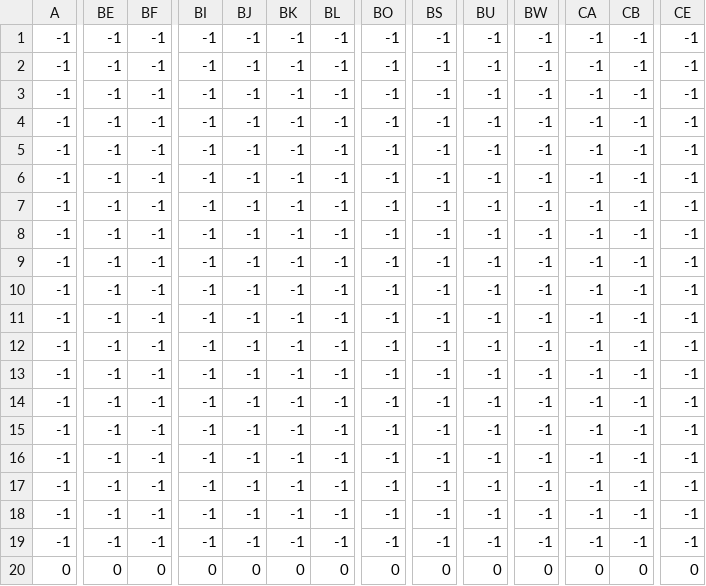
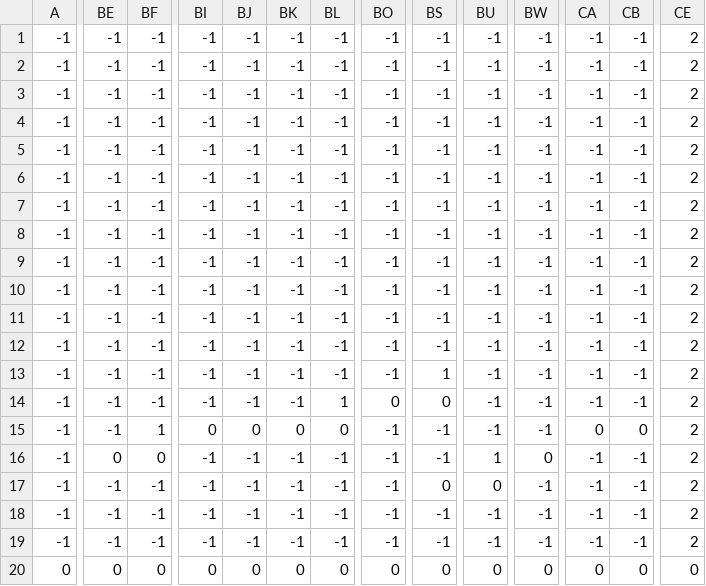
Before and after one commit to SebastienGervilla/dash-game, a CSV file: levels/Level1.csv, drawn as a sheet; only a part is shown, gaps mark what is left out; the diff covers the shown part only; the diff names each change by its address in the sheet, - before the commit and + after, or states it on an @@ line.

```diff
--- a/levels/Level1.csv
+++ b/levels/Level1.csv
-CE1:CE19: -1
+CE1:CE19: 2
-BS13: -1
+BS13: 1
-BL14: -1
+BL14: 1
-BO14: -1
+BO14: 0
-BS14: -1
+BS14: 0
-BF15: -1
+BF15: 1
-BI15: -1
+BI15: 0
-BJ15: -1
+BJ15: 0
-BK15: -1
+BK15: 0
-BL15: -1
+BL15: 0
-CA15: -1
+CA15: 0
-CB15: -1
+CB15: 0
-BE16: -1
+BE16: 0
-BF16: -1
+BF16: 0
-BU16: -1
+BU16: 1
-BW16: -1
+BW16: 0
-BS17: -1
+BS17: 0
-BU17: -1
+BU17: 0
```
Also changed, not shown: 4 edited cells elsewhere in this file, 6 other files.
